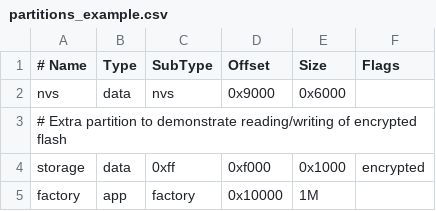
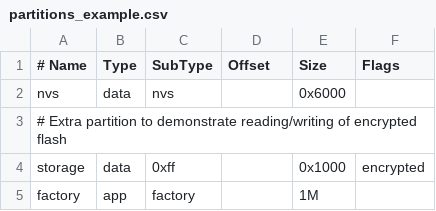
Before and after one commit to RogoSolutions/rogo-esp32-sdk, a CSV file: examples/security/flash_encryption/partitions_example.csv, drawn as a sheet.

Commit message:
example/flash_encryption: Fix partition table and sdkconfig.defaults
When the flash encryption is enabled then we do not need to change the partition table.
The partition_example.csv should not have fixed offsets for partitions because we want to move the whole table.
The fixed offsets in the table were cleared.

```diff
--- a/examples/security/flash_encryption/partitions_example.csv
+++ b/examples/security/flash_encryption/partitions_example.csv
@@ -1,5 +1,5 @@
 # Name,   Type, SubType, Offset,  Size, Flags
-nvs,        data, nvs,      0x9000,  0x6000,
+nvs,        data, nvs,      ,  0x6000,
 # Extra partition to demonstrate reading/writing of encrypted flash
-storage,    data, 0xff,     0xf000,  0x1000, encrypted
-factory,    app,  factory,  0x10000, 1M,
+storage,    data, 0xff,     ,  0x1000, encrypted
+factory,    app,  factory,  , 1M,
```
Also changed, not shown: 2 other files.
